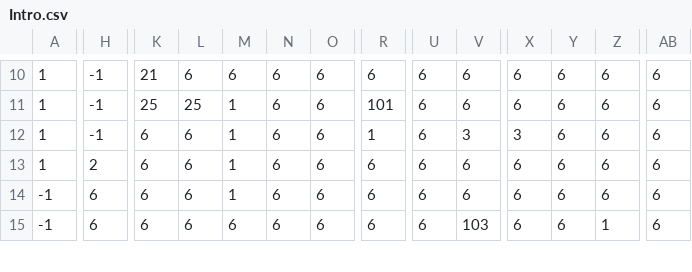
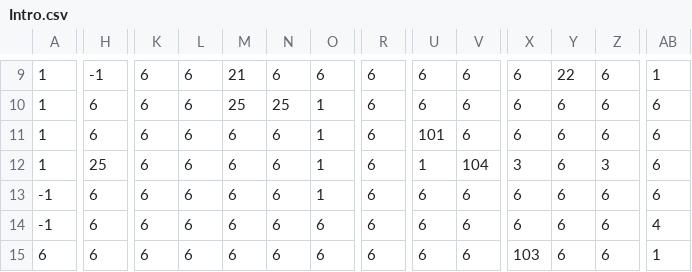
Before and after one commit to andy98725/haunt-jam, a CSV file: assets/levels/bonus/Intro.csv, drawn as a sheet; only a part is shown, gaps mark what is left out; addresses are those after the commit; rows hold the shown columns only; the diff covers the shown part only; the diff names each change by its address in the sheet, - before the commit and + after, or states it on an @@ line.

```diff
--- a/assets/levels/bonus/Intro.csv
+++ b/assets/levels/bonus/Intro.csv
-K9: 21
+K9: 6
-M9: 6
+M9: 21
-Y9: 6
+Y9: 22
-AB9: 6
+AB9: 1
-H10:H11: -1
+H10:H11: 6
-K10: 25
+K10: 6
-L10: 25
+L10: 6
-M10: 1
+M10: 25
-N10: 6
+N10: 25
-O10:O13: 6
+O10:O13: 1
-R10: 101
+R10: 6
-M11:M13: 1
+M11:M13: 6
-R11: 1
+R11: 6
-U11: 6
+U11: 101
-V11: 3
+V11: 6
-X11: 3
+X11: 6
-H12: 2
+H12: 25
-U12: 6
+U12: 1
-V12: 6
+V12: 104
-X12: 6
+X12: 3
-Z12: 6
+Z12: 3
-V14: 103
+V14: 6
-Z14: 1
+Z14: 6
-AB14: 6
+AB14: 4
+row 15: 6 | 6 | 6 | 6 | 6 | 6 | 6 | 6 | 6 | 6 | 103 | 6 | 6 | 1
```
Also changed, not shown: 1 removed row and 50 edited cells elsewhere in this file, 1 other file.
